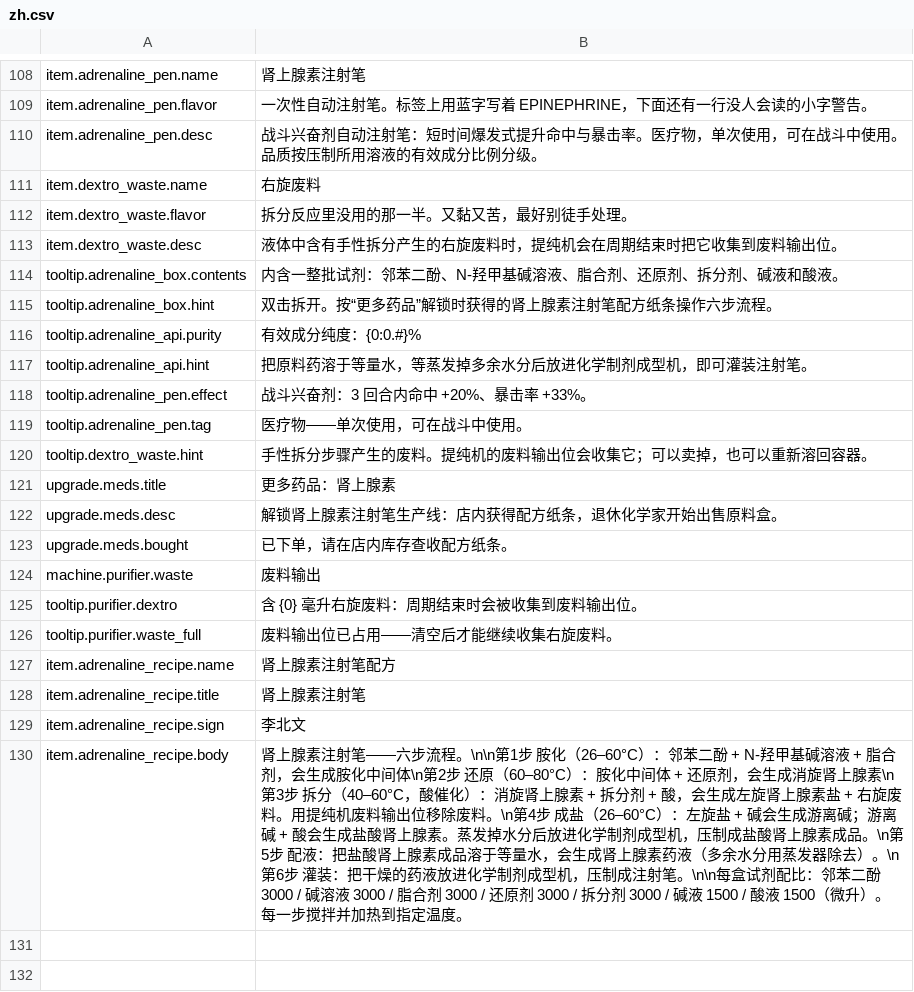
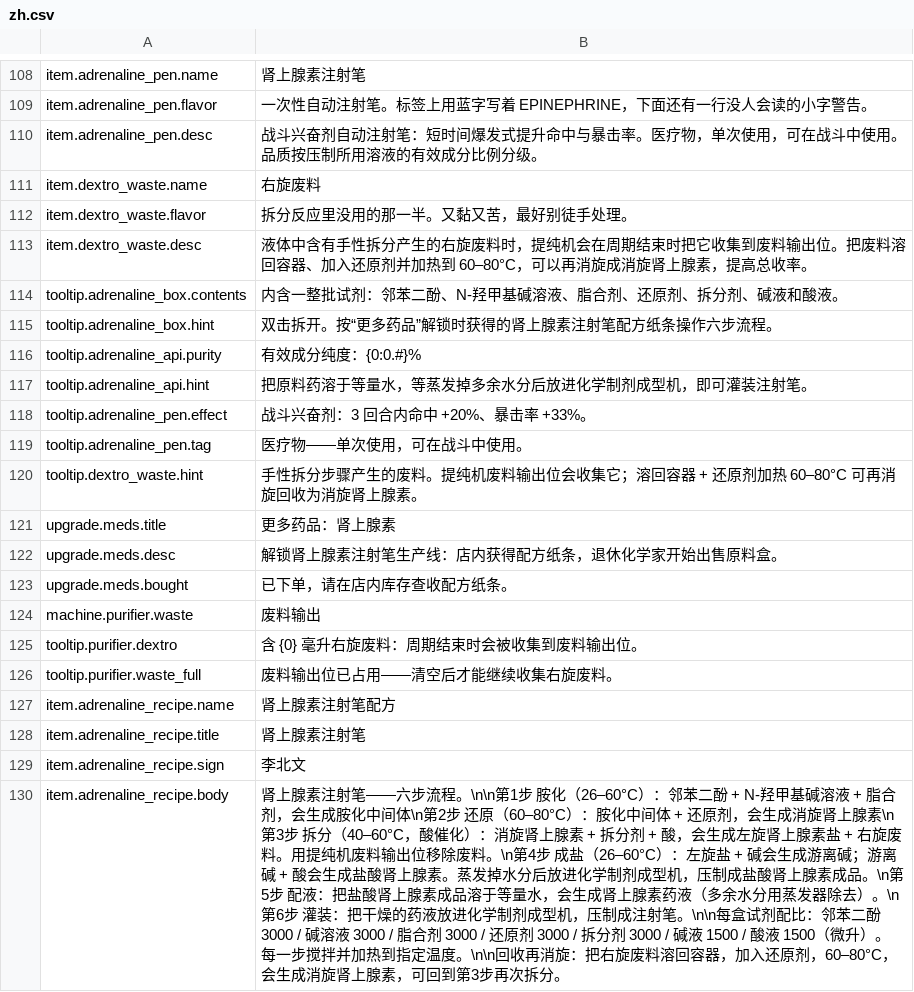
Before and after one commit to GiftsfromtheRiver/Probably-Stolen-PrecisionLab, a CSV file: dist/PrecisionLab/Localization/zh.csv, drawn as a sheet; only a part is shown, gaps mark what is left out.

```diff
--- a/dist/PrecisionLab/Localization/zh.csv
+++ b/dist/PrecisionLab/Localization/zh.csv
@@ -112,3 +112,3 @@ item.dextro_waste.name,右旋废料
 item.dextro_waste.flavor,拆分反应里没用的那一半。又黏又苦，最好别徒手处理。
-item.dextro_waste.desc,液体中含有手性拆分产生的右旋废料时，提纯机会在周期结束时把它收集到废料输出位。
+item.dextro_waste.desc,液体中含有手性拆分产生的右旋废料时，提纯机会在周期结束时把它收集到废料输出位。把废料溶回容器、加入还原剂并加热到 60–80°C，可以再消旋成消旋肾上腺素，提高总收率。
 tooltip.adrenaline_box.contents,内含一整批试剂：邻苯二酚、N-羟甲基碱溶液、脂合剂、还原剂、拆分剂、碱液和酸液。
@@ -119,3 +119,3 @@ tooltip.adrenaline_pen.effect,战斗兴奋剂：3 回合内命中 +20%、暴击
 tooltip.adrenaline_pen.tag,医疗物——单次使用，可在战斗中使用。
-tooltip.dextro_waste.hint,手性拆分步骤产生的废料。提纯机的废料输出位会收集它；可以卖掉，也可以重新溶回容器。
+tooltip.dextro_waste.hint,手性拆分步骤产生的废料。提纯机废料输出位会收集它；溶回容器 + 还原剂加热 60–80°C 可再消旋回收为消旋肾上腺素。
 upgrade.meds.title,更多药品：肾上腺素
@@ -129,2 +129,2 @@ item.adrenaline_recipe.title,肾上腺素注射笔
 item.adrenaline_recipe.sign,李北文
-item.adrenaline_recipe.body,"肾上腺素注射笔——六步流程。\n\n第1步 胺化（26–60°C）：邻苯二酚 + N-羟甲基碱溶液 + 脂合剂，会生成胺化中间体\n第2步 还原（60–80°C）：胺化中间体 + 还原剂，会生成消旋肾上腺素\n第3步 拆分（40–60°C，酸催化）：消旋肾上腺素 + 拆分剂 + 酸，会生成左旋肾上腺素盐 + 右旋废料。用提纯机废料输出位移除废料。\n第4步 成盐（26–60°C）：左旋盐 + 碱会生成游离碱；游离碱 + 酸会生成盐酸肾上腺素。蒸发掉水分后放进化学制剂成型机，压制成盐酸肾上腺素成品。\n第5步 配液：把盐酸肾上腺素成品溶于等量水，会生成肾上腺素药液（多余水分用蒸发器除去）。\n第6步 灌装：把干燥的药液放进化学制剂成型机，压制成注射笔。\n\n每盒试剂配比：邻苯二酚 3000 / 碱溶液 3000 / 脂合剂 3000 / 还原剂 3000 / 拆分剂 3000 / 碱液 1500 / 酸液 1500（微升）。每一步搅拌并加热到指定温度。"
+item.adrenaline_recipe.body,"肾上腺素注射笔——六步流程。\n\n第1步 胺化（26–60°C）：邻苯二酚 + N-羟甲基碱溶液 + 脂合剂，会生成胺化中间体\n第2步 还原（60–80°C）：胺化中间体 + 还原剂，会生成消旋肾上腺素\n第3步 拆分（40–60°C，酸催化）：消旋肾上腺素 + 拆分剂 + 酸，会生成左旋肾上腺素盐 + 右旋废料。用提纯机废料输出位移除废料。\n第4步 成盐（26–60°C）：左旋盐 + 碱会生成游离碱；游离碱 + 酸会生成盐酸肾上腺素。蒸发掉水分后放进化学制剂成型机，压制成盐酸肾上腺素成品。\n第5步 配液：把盐酸肾上腺素成品溶于等量水，会生成肾上腺素药液（多余水分用蒸发器除去）。\n第6步 灌装：把干燥的药液放进化学制剂成型机，压制成注射笔。\n\n每盒试剂配比：邻苯二酚 3000 / 碱溶液 3000 / 脂合剂 3000 / 还原剂 3000 / 拆分剂 3000 / 碱液 1500 / 酸液 1500（微升）。每一步搅拌并加热到指定温度。\n\n回收再消旋：把右旋废料溶回容器，加入还原剂，60–80°C，会生成消旋肾上腺素，可回到第3步再次拆分。"
```
Also changed, not shown: dist/PrecisionLab/Localization/en.csv, 9 other files.
